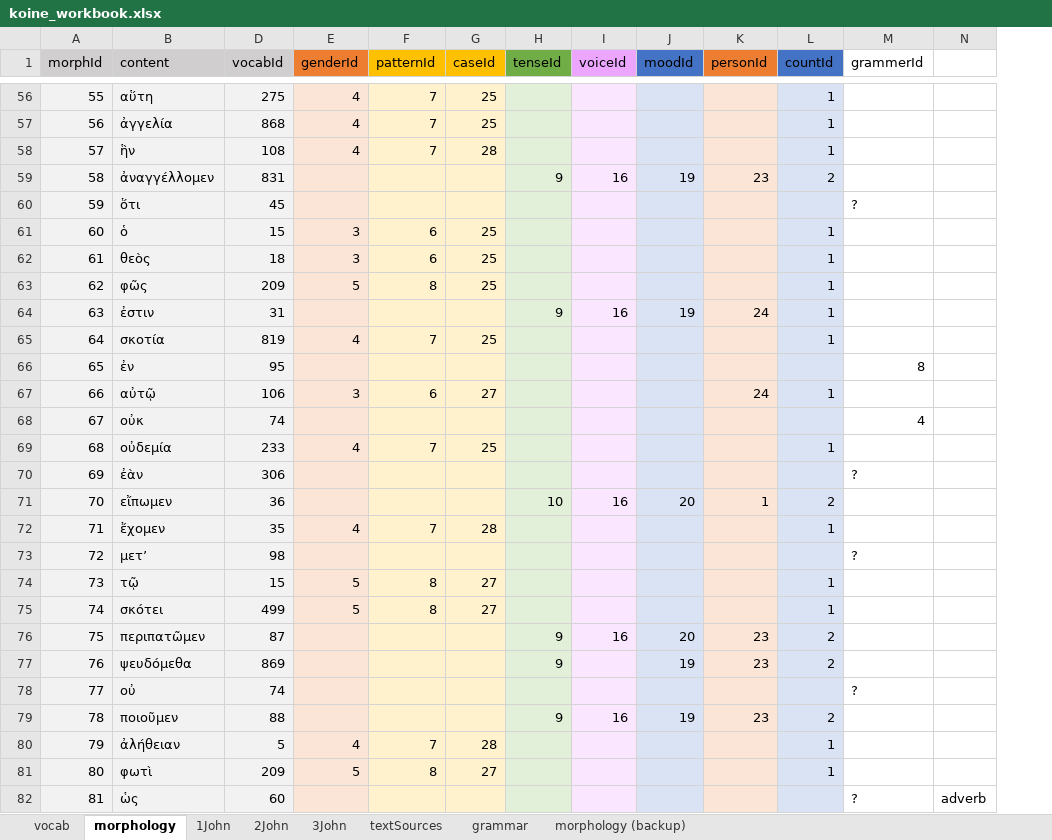
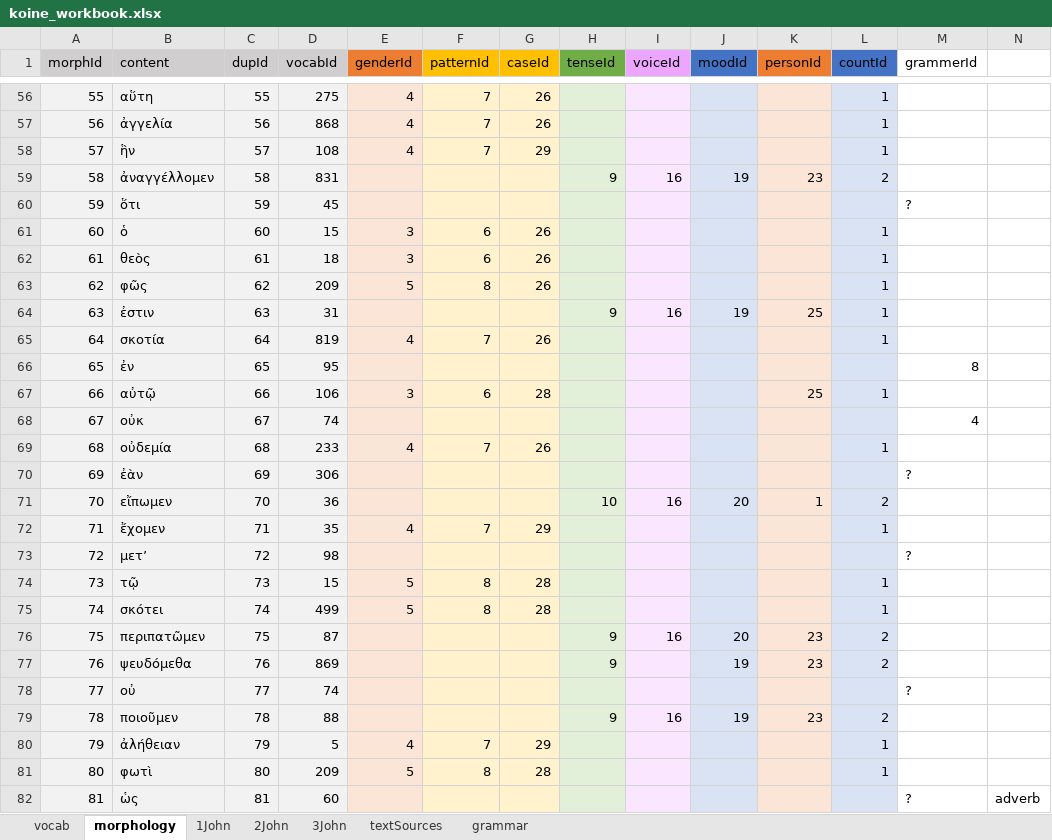
Before and after one commit to Dylan-Howard/Greek-Learning-App, an Excel workbook: src/data/koine_workbook.xlsx, sheet morphology, drawn as a sheet; only a part is shown, gaps mark what is left out; values as stored, in another font and other column widths than the file's, no borders; the diff covers the shown part only; the diff names each change by its address in the sheet, - before the commit and + after, or states it on an @@ line.

```diff
--- a/src/data/koine_workbook.xlsx (sheet morphology)
+++ b/src/data/koine_workbook.xlsx (sheet morphology)
@@ sheet tab hidden: morphology (backup) @@
@@ column C (dupId) unhidden, rows 56-82: 55 | 56 | 57 | 58 | 59 | 60 | 61 | 62 | 63 | 64 | 65 | 66 | 67 | 68 | 69 | 70 | 71 | 72 | 73 | 74 | 75 | 76 | 77 | 78 | 79 | 80 | 81 @@
-G56:G57 (caseId): 25
+G56:G57 (caseId): 26
-G58 (caseId): 28
+G58 (caseId): 29
-G61:G63 (caseId): 25
+G61:G63 (caseId): 26
-K64 (personId): 24
+K64 (personId): 25
-G65 (caseId): 25
+G65 (caseId): 26
-G67 (caseId): 27
+G67 (caseId): 28
-K67 (personId): 24
+K67 (personId): 25
-G69 (caseId): 25
+G69 (caseId): 26
-G72 (caseId): 28
+G72 (caseId): 29
-G74:G75 (caseId): 27
+G74:G75 (caseId): 28
-G80 (caseId): 28
+G80 (caseId): 29
-G81 (caseId): 27
+G81 (caseId): 28
```
Also changed, not shown: 67 edited cells elsewhere in this sheet, sheet grammar, 26 other files.
